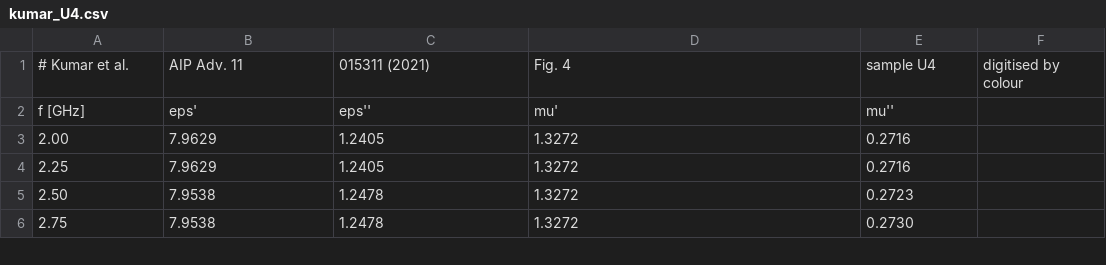
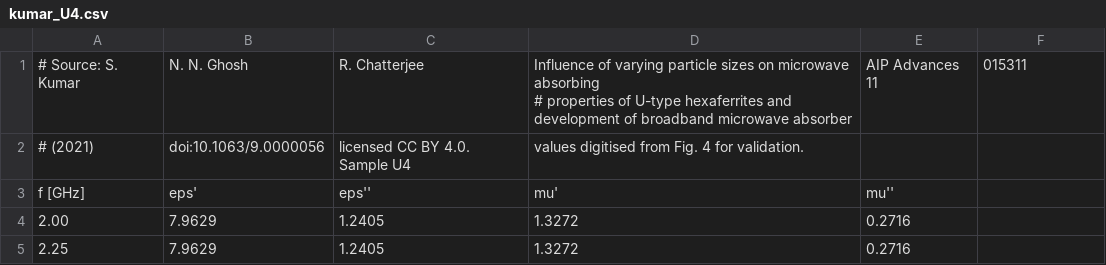
Before and after one commit to SomersetMaugham/coating, a CSV file: examples/validation/data/kumar2021/kumar_U4.csv, drawn as a sheet; only a part is shown; the shorter side is filled out with more unchanged rows; removed rows and columns are numbered as before the commit, all else as after; ↵ is a line break in a cell; the diff names each change by its address in the sheet, - before the commit and + after, or states it on an @@ line.

```diff
--- a/examples/validation/data/kumar2021/kumar_U4.csv
+++ b/examples/validation/data/kumar2021/kumar_U4.csv
-row 1: # Kumar et al. | AIP Adv. 11 | 015311 (2021) | Fig. 4 | sample U4 | digitised by colour
+row 1: # Source: S. Kumar | N. N. Ghosh | R. Chatterjee | Influence of varying particle sizes on microwave absorbing ↵ # properties of U-type hexaferrites and development of broadband microwave absorber | AIP Advances 11 | 015311
+row 2: # (2021) | doi:10.1063/9.0000056 | licensed CC BY 4.0. Sample U4 | values digitised from Fig. 4 for validation.
```
Also changed, not shown: examples/validation/data/duan2010/duan_fig3_fig4_digitised.csv, examples/validation/data/kumar2021/kumar_U10.csv, 6 other files.
